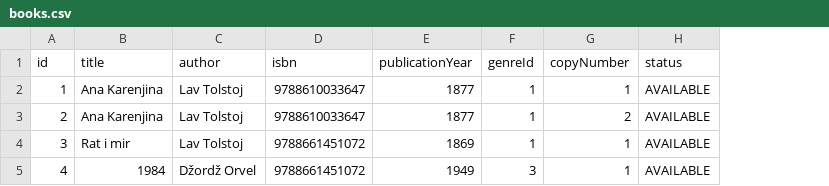
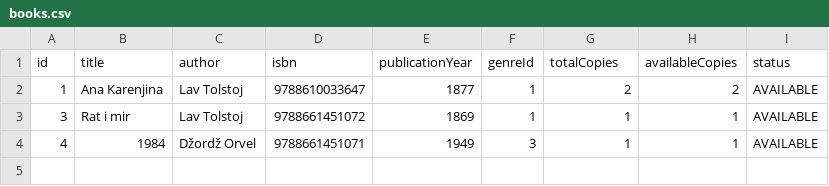
Before and after one commit to AStroCvijo/library-java-oop, a CSV file: data/books.csv, drawn as a sheet; removed rows and columns are numbered as before the commit, all else as after; the diff names each change by its address in the sheet, - before the commit and + after, or states it on an @@ line.

Commit message:
fix: 🛠️ Number of copies for books fixed, and minor refactoring

```diff
--- a/data/books.csv
+++ b/data/books.csv
+column H (availableCopies), rows 2-4: 2 | 1 | 1
-G1: copyNumber
+G1: totalCopies
-G2 (totalCopies): 1
+G2 (totalCopies): 2
-row 3: 2 | Ana Karenjina | Lav Tolstoj | 9788610033647 | 1877 | 1 | 2 | AVAILABLE
-D4 (isbn): 9788661451072
+D4 (isbn): 9788661451071
```
Also changed, not shown: 13 other files.
